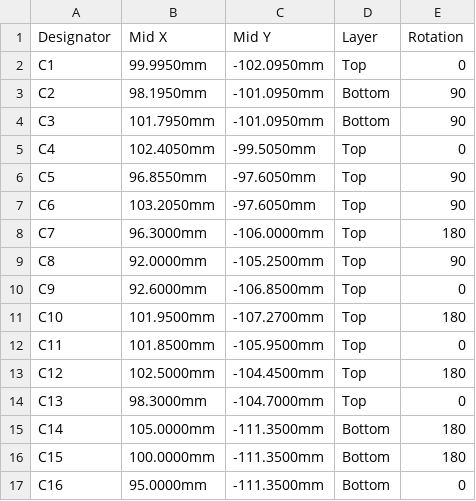
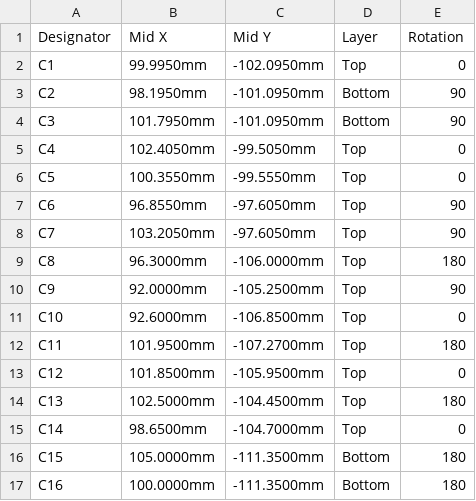
Before and after one commit to offgridevices/offgrid-hardware, a CSV file: ridge-3/esc/production/ridge3-esc-cpl-jlcpcb.csv, drawn as a sheet; only a part is shown; the diff covers the shown part only.

```diff
--- a/ridge-3/esc/production/ridge3-esc-cpl-jlcpcb.csv
+++ b/ridge-3/esc/production/ridge3-esc-cpl-jlcpcb.csv
@@ -5,13 +5,13 @@ C3,101.7950mm,-101.0950mm,Bottom,90
 C4,102.4050mm,-99.5050mm,Top,0
-C5,96.8550mm,-97.6050mm,Top,90
-C6,103.2050mm,-97.6050mm,Top,90
-C7,96.3000mm,-106.0000mm,Top,180
-C8,92.0000mm,-105.2500mm,Top,90
-C9,92.6000mm,-106.8500mm,Top,0
-C10,101.9500mm,-107.2700mm,Top,180
-C11,101.8500mm,-105.9500mm,Top,0
-C12,102.5000mm,-104.4500mm,Top,180
-C13,98.3000mm,-104.7000mm,Top,0
-C14,105.0000mm,-111.3500mm,Bottom,180
-C15,100.0000mm,-111.3500mm,Bottom,180
-C16,95.0000mm,-111.3500mm,Bottom,0
+C5,100.3550mm,-99.5550mm,Top,0
+C6,96.8550mm,-97.6050mm,Top,90
+C7,103.2050mm,-97.6050mm,Top,90
+C8,96.3000mm,-106.0000mm,Top,180
+C9,92.0000mm,-105.2500mm,Top,90
+C10,92.6000mm,-106.8500mm,Top,0
+C11,101.9500mm,-107.2700mm,Top,180
+C12,101.8500mm,-105.9500mm,Top,0
+C13,102.5000mm,-104.4500mm,Top,180
+C14,98.6500mm,-104.7000mm,Top,0
+C15,105.0000mm,-111.3500mm,Bottom,180
+C16,100.0000mm,-111.3500mm,Bottom,180
```
Also changed, not shown: 5 added rows and 105 edited cells elsewhere in this file, ridge-3/esc/production/ridge3-esc-bom-jlcpcb.csv, ridge-3/esc/production/ridge3-esc-bom-pcbway.csv, 32 other files.
